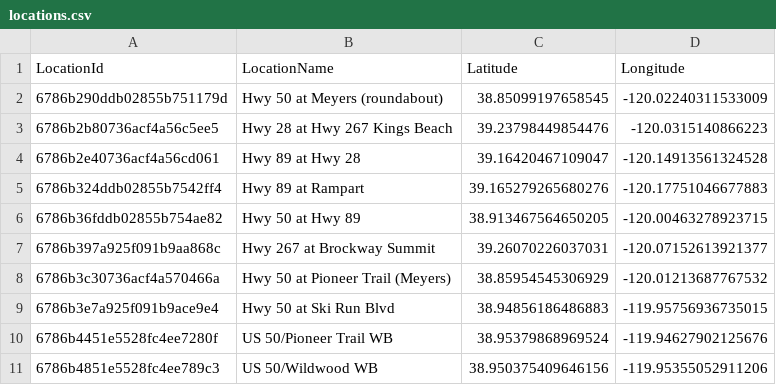
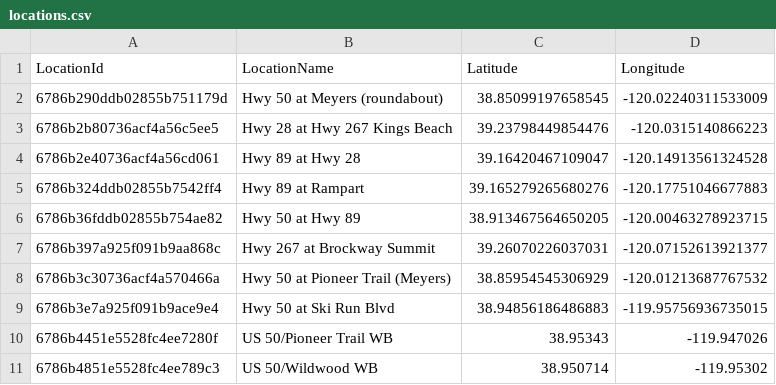
Before and after one commit to trpa-agency/Transportation, a CSV file: SMART_Phase1/Data/locations.csv, drawn as a sheet.

```diff
--- a/SMART_Phase1/Data/locations.csv
+++ b/SMART_Phase1/Data/locations.csv
@@ -9,3 +9,3 @@ LocationId,LocationName,Latitude,Longitude
 6786b3e7a925f091b9ace9e4,Hwy 50 at Ski Run Blvd,38.94856186486883,-119.95756936735015
-6786b4451e5528fc4ee7280f,US 50/Pioneer Trail WB,38.95379868969524,-119.94627902125676
-6786b4851e5528fc4ee789c3,US 50/Wildwood WB,38.950375409646156,-119.95355052911206
+6786b4451e5528fc4ee7280f,US 50/Pioneer Trail WB,38.95343,-119.947026
+6786b4851e5528fc4ee789c3,US 50/Wildwood WB,38.950714,-119.95302
```
Also changed, not shown: SMART_Phase1/Data/speed_distribution_all_test.csv, 12 other files.
